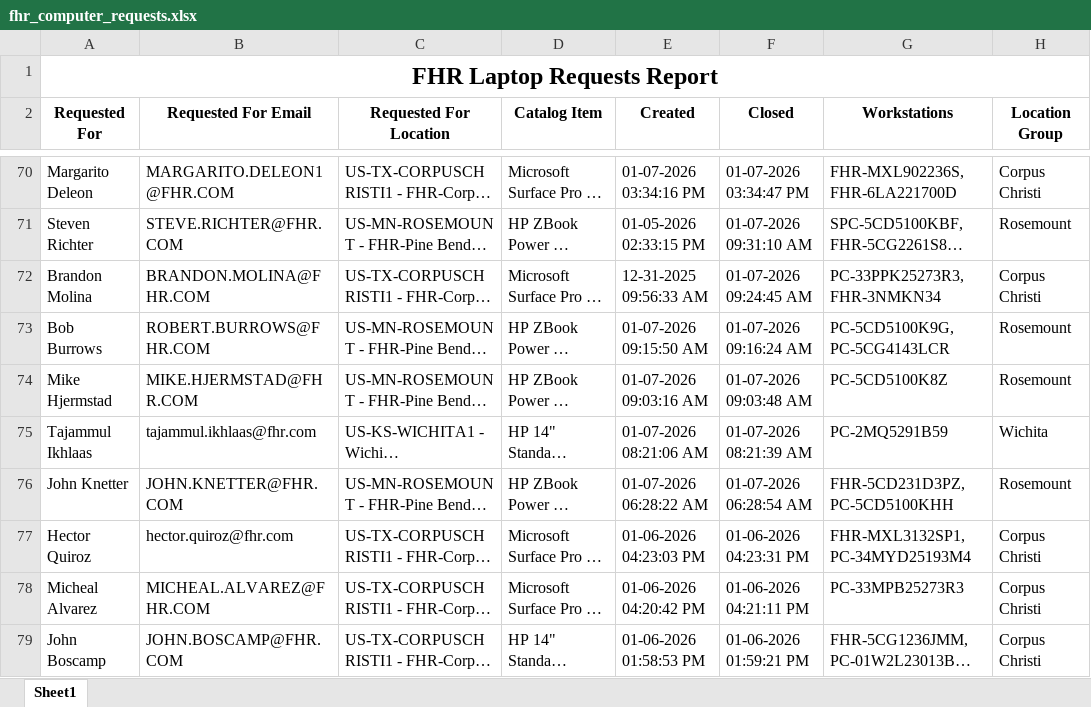
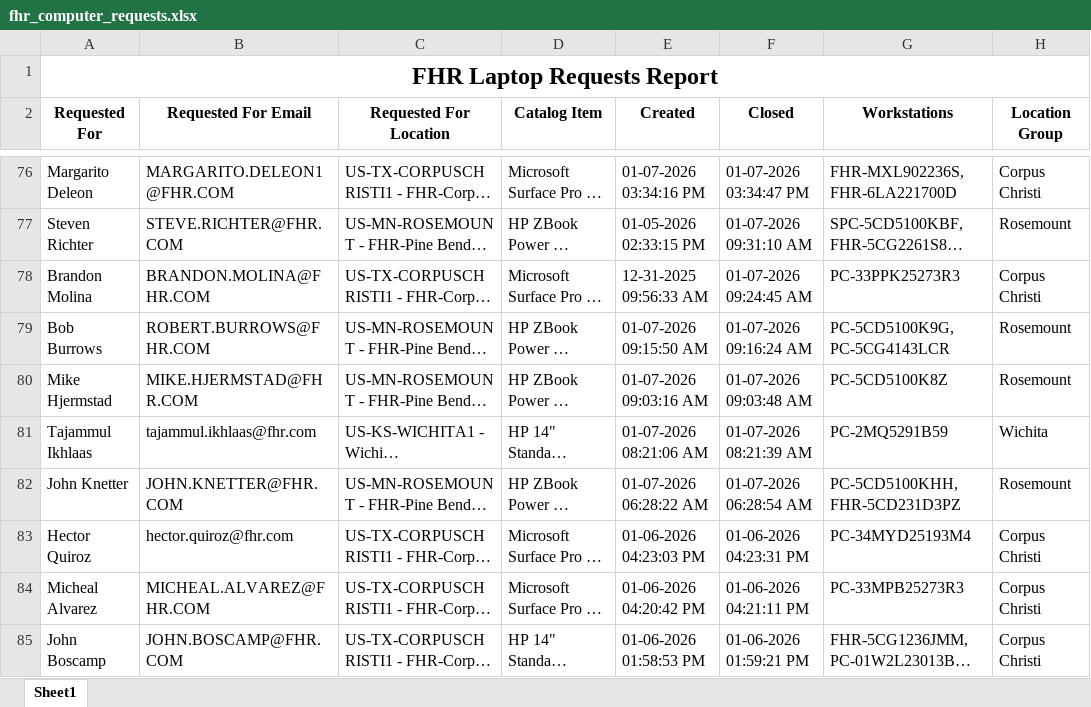
Before and after one commit to ellis-massey-FHR/fhr-device-audit, an Excel workbook: output/fhr_computer_requests.xlsx, sheet Sheet1, drawn as a sheet; only a part is shown, gaps mark what is left out; long unchanged cells end in …; values as stored, in another font and other column widths than the file's, no borders; charts and pictures not drawn; addresses are those after the commit; the diff covers the shown part only; the diff names each change by its address in the sheet, - before the commit and + after, or states it on an @@ line.

```diff
--- a/output/fhr_computer_requests.xlsx (sheet Sheet1)
+++ b/output/fhr_computer_requests.xlsx (sheet Sheet1)
-G78 (Workstations): PC-33PPK25273R3, FHR-3NMKN34
+G78 (Workstations): PC-33PPK25273R3
-G82 (Workstations): FHR-5CD231D3PZ, PC-5CD5100KHH
+G82 (Workstations): PC-5CD5100KHH, FHR-5CD231D3PZ
-G83 (Workstations): FHR-MXL3132SP1, PC-34MYD25193M4
+G83 (Workstations): PC-34MYD25193M4
```
Also changed, not shown: 6 added rows, 6 removed rows and 23 edited cells elsewhere in this sheet, charts or pictures.
